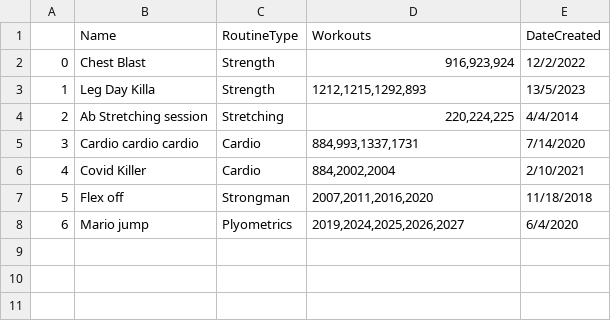
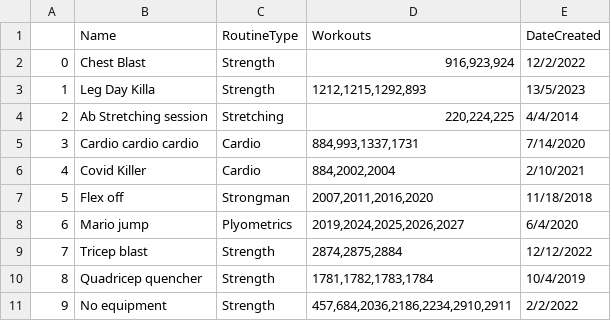
Before and after one commit to HonchoTheConquistador/Info-2602-Project-BB, a CSV file: fixedRoutines.csv, drawn as a sheet; the diff names each change by its address in the sheet, - before the commit and + after, or states it on an @@ line.

```diff
--- a/fixedRoutines.csv
+++ b/fixedRoutines.csv
+row 9: 7 | Tricep blast | Strength | 2874,2875,2884 | 12/12/2022
+row 10: 8 | Quadricep quencher | Strength | 1781,1782,1783,1784 | 10/4/2019
+row 11: 9 | No equipment | Strength | 457,684,2036,2186,2234,2910,2911 | 2/2/2022
```
Also changed, not shown: 12 other files.
